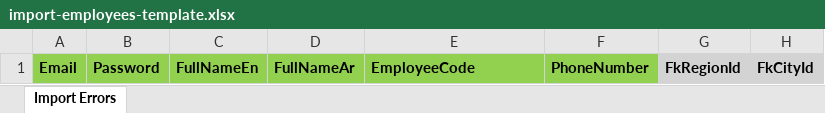
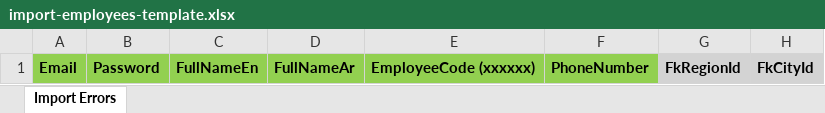
Before and after one commit to 3pillars-projects/3p-attend-front, an Excel workbook: public/assets/import-templates/import-employees-template.xlsx, sheet Import Errors, drawn as a sheet; only a part is shown; values as stored, in another font and other column widths than the file's, no borders; the diff names each change by its address in the sheet, - before the commit and + after, or states it on an @@ line.

Commit message:
import employee code template

```diff
--- a/public/assets/import-templates/import-employees-template.xlsx (sheet Import Errors)
+++ b/public/assets/import-templates/import-employees-template.xlsx (sheet Import Errors)
-E1: EmployeeCode
+E1: EmployeeCode (xxxxxx)
```
Also changed, not shown: 1 other file.
